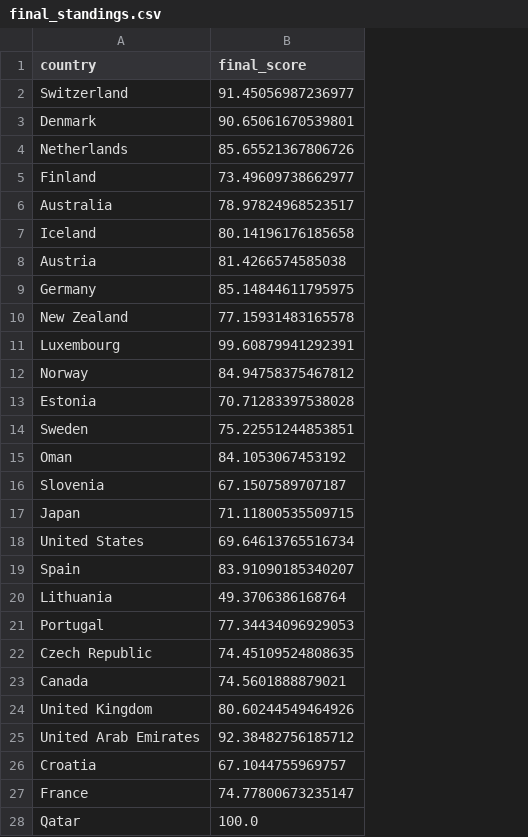
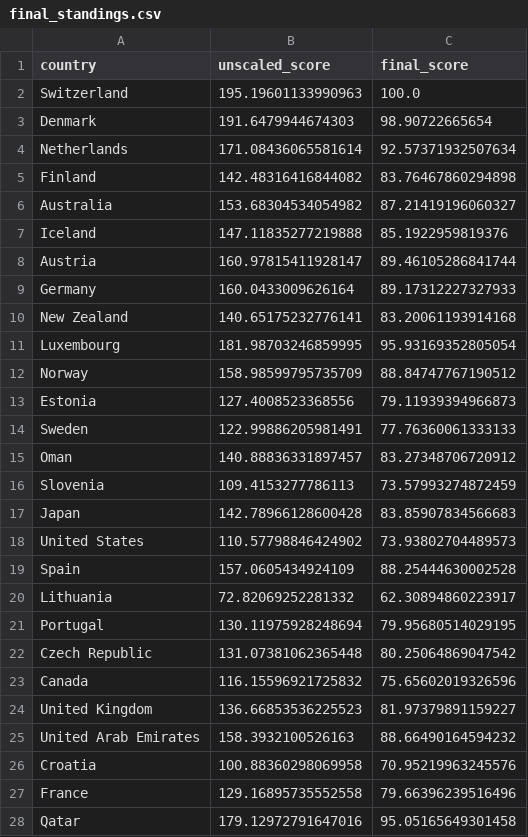
Before and after one commit to PVGorshenin/country_comparison, a CSV file: data/result/final_standings.csv, drawn as a sheet; only a part is shown; addresses are those after the commit; the diff covers the shown part only; the diff names each change by its address in the sheet, - before the commit and + after, or states it on an @@ line.

```diff
--- a/data/result/final_standings.csv
+++ b/data/result/final_standings.csv
+column B (unscaled_score), rows 2-28: 195.19601133990963 | 191.6479944674303 | 171.08436065581614 | 142.48316416844082 | 153.68304534054982 | 147.11835277219888 | 160.97815411928147 | 160.0433009626164 | 140.65175232776141 | 181.98703246859995 | 158.98599795735709 | 127.4008523368556 | 122.99886205981491 | 140.88836331897457 | 109.4153277786113 | 142.78966128600428 | 110.57798846424902 | 157.0605434924109 | 72.82069252281332 | 130.11975928248694 | 131.07381062365448 | 116.15596921725832 | 136.66853536225523 | 158.3932100526163 | 100.88360298069958 | 129.16895735552558 | 179.12972791647016
-C2 (final_score): 91.45056987236977
+C2 (final_score): 100.0
-C3 (final_score): 90.65061670539801
+C3 (final_score): 98.90722665654
-C4 (final_score): 85.65521367806726
+C4 (final_score): 92.57371932507634
-C5 (final_score): 73.49609738662977
+C5 (final_score): 83.76467860294898
-C6 (final_score): 78.97824968523517
+C6 (final_score): 87.21419196060327
-C7 (final_score): 80.14196176185658
+C7 (final_score): 85.1922959819376
-C8 (final_score): 81.4266574585038
+C8 (final_score): 89.46105286841744
-C9 (final_score): 85.14844611795975
+C9 (final_score): 89.17312227327933
-C10 (final_score): 77.15931483165578
+C10 (final_score): 83.20061193914168
-C11 (final_score): 99.60879941292391
+C11 (final_score): 95.93169352805054
-C12 (final_score): 84.94758375467812
+C12 (final_score): 88.84747767190512
-C13 (final_score): 70.71283397538028
+C13 (final_score): 79.11939394966873
-C14 (final_score): 75.22551244853851
+C14 (final_score): 77.76360061333133
-C15 (final_score): 84.1053067453192
+C15 (final_score): 83.27348706720912
-C16 (final_score): 67.1507589707187
+C16 (final_score): 73.57993274872459
-C17 (final_score): 71.11800535509715
+C17 (final_score): 83.85907834566683
-C18 (final_score): 69.64613765516734
+C18 (final_score): 73.93802704489573
-C19 (final_score): 83.91090185340207
+C19 (final_score): 88.25444630002528
-C20 (final_score): 49.3706386168764
+C20 (final_score): 62.30894860223917
-C21 (final_score): 77.34434096929053
+C21 (final_score): 79.95680514029195
-C22 (final_score): 74.45109524808635
+C22 (final_score): 80.25064869047542
-C23 (final_score): 74.5601888879021
+C23 (final_score): 75.65602019326596
-C24 (final_score): 80.60244549464926
+C24 (final_score): 81.97379891159227
-C25 (final_score): 92.38482756185712
+C25 (final_score): 88.66490164594232
-C26 (final_score): 67.1044755969757
+C26 (final_score): 70.95219963245576
-C27 (final_score): 74.77800673235147
+C27 (final_score): 79.66396239516496
-C28 (final_score): 100.0
+C28 (final_score): 95.05165649301458
```
Also changed, not shown: 56 edited cells elsewhere in this file, data/result/mega_table.csv, 5 other files.
